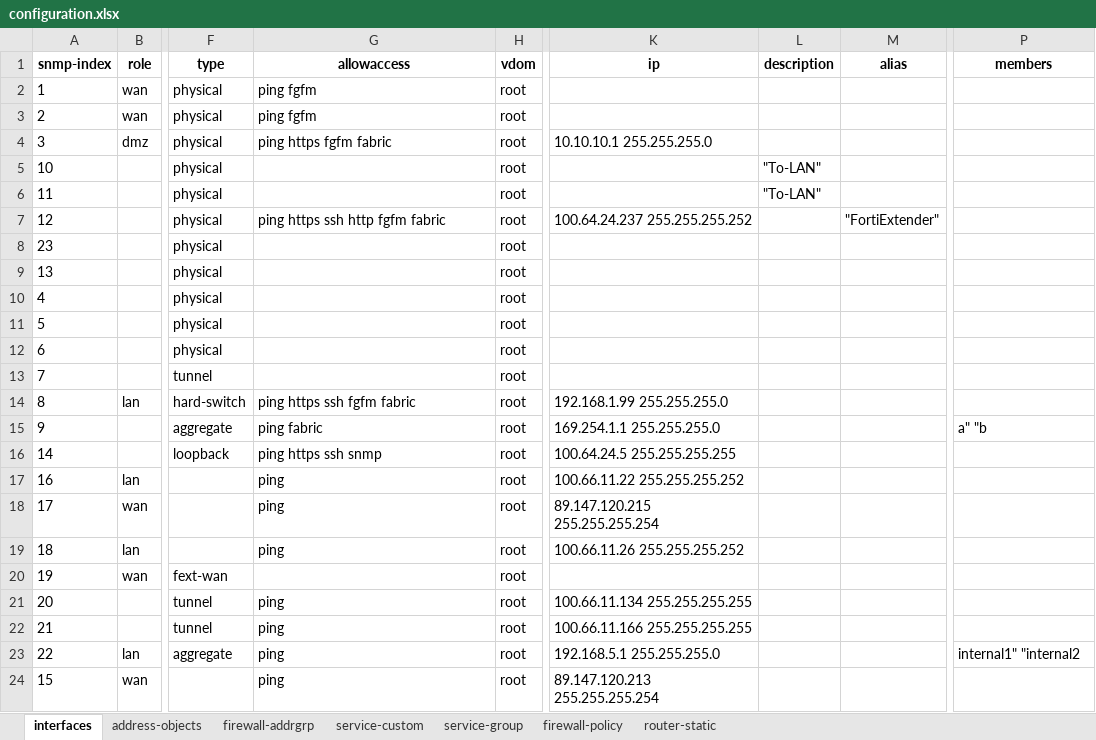
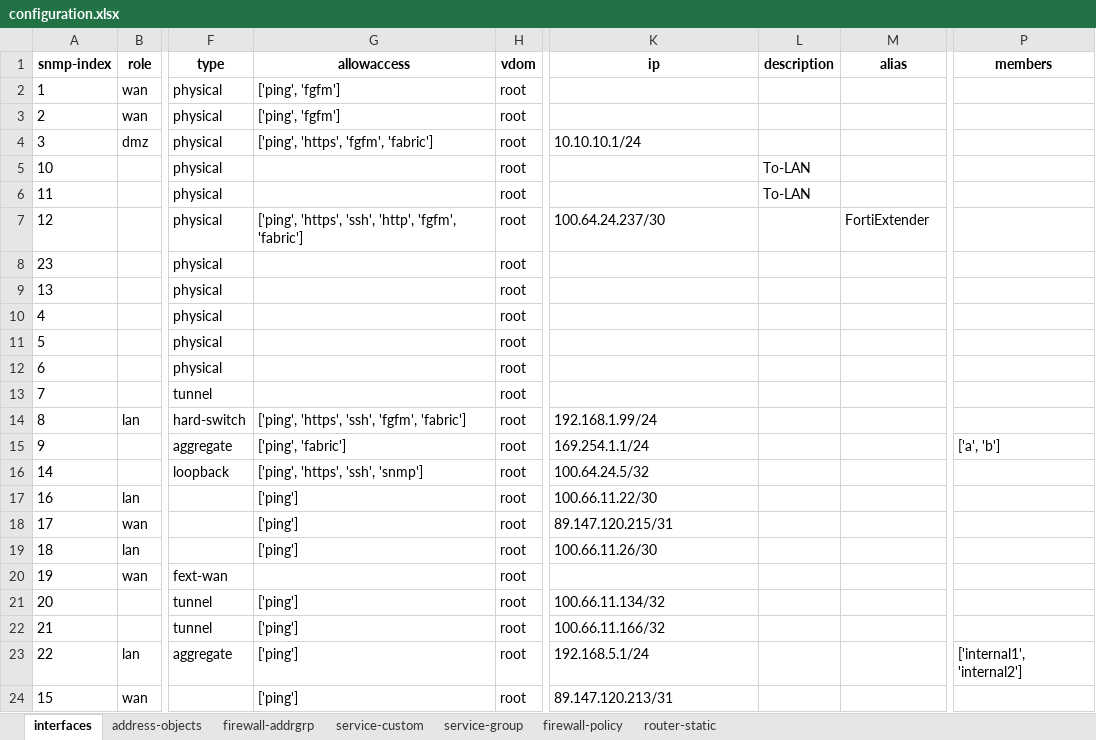
Before and after one commit to SudarshanVK/fortigate-config-parser, an Excel workbook: outputs/configuration.xlsx, sheet interfaces, drawn as a sheet; only a part is shown, gaps mark what is left out; values as stored, in another font and other column widths than the file's, no borders; the diff names each change by its address in the sheet, - before the commit and + after, or states it on an @@ line.

```diff
--- a/outputs/configuration.xlsx (sheet interfaces)
+++ b/outputs/configuration.xlsx (sheet interfaces)
-G2:G3 (allowaccess): ping fgfm
+G2:G3 (allowaccess): ['ping', 'fgfm']
-G4 (allowaccess): ping https fgfm fabric
+G4 (allowaccess): ['ping', 'https', 'fgfm', 'fabric']
-K4 (ip): 10.10.10.1 255.255.255.0
+K4 (ip): 10.10.10.1/24
-L5:L6 (description): "To-LAN"
+L5:L6 (description): To-LAN
-G7 (allowaccess): ping https ssh http fgfm fabric
+G7 (allowaccess): ['ping', 'https', 'ssh', 'http', 'fgfm', 'fabric']
-K7 (ip): 100.64.24.237 255.255.255.252
+K7 (ip): 100.64.24.237/30
-M7 (alias): "FortiExtender"
+M7 (alias): FortiExtender
-G14 (allowaccess): ping https ssh fgfm fabric
+G14 (allowaccess): ['ping', 'https', 'ssh', 'fgfm', 'fabric']
-K14 (ip): 192.168.1.99 255.255.255.0
+K14 (ip): 192.168.1.99/24
-G15 (allowaccess): ping fabric
+G15 (allowaccess): ['ping', 'fabric']
-K15 (ip): 169.254.1.1 255.255.255.0
+K15 (ip): 169.254.1.1/24
-P15 (members): a" "b
+P15 (members): ['a', 'b']
-G16 (allowaccess): ping https ssh snmp
+G16 (allowaccess): ['ping', 'https', 'ssh', 'snmp']
-K16 (ip): 100.64.24.5 255.255.255.255
+K16 (ip): 100.64.24.5/32
-G17:G19 (allowaccess): ping
+G17:G19 (allowaccess): ['ping']
-K17 (ip): 100.66.11.22 255.255.255.252
+K17 (ip): 100.66.11.22/30
-K18 (ip): 89.147.120.215 255.255.255.254
+K18 (ip): 89.147.120.215/31
-K19 (ip): 100.66.11.26 255.255.255.252
+K19 (ip): 100.66.11.26/30
-G21:G24 (allowaccess): ping
+G21:G24 (allowaccess): ['ping']
-K21 (ip): 100.66.11.134 255.255.255.255
+K21 (ip): 100.66.11.134/32
-K22 (ip): 100.66.11.166 255.255.255.255
+K22 (ip): 100.66.11.166/32
-K23 (ip): 192.168.5.1 255.255.255.0
+K23 (ip): 192.168.5.1/24
-P23 (members): internal1" "internal2
+P23 (members): ['internal1', 'internal2']
-K24 (ip): 89.147.120.213 255.255.255.254
+K24 (ip): 89.147.120.213/31
```
Also changed, not shown: sheet firewall-policy, sheet address-objects, sheet service-custom, sheet service-group, sheet firewall-addrgrp, sheet router-static, 12 other files.
